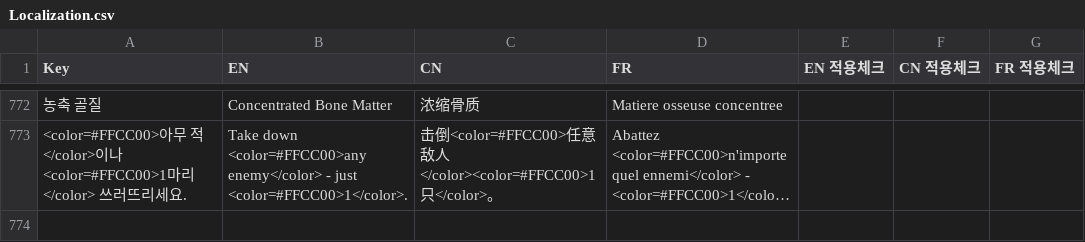
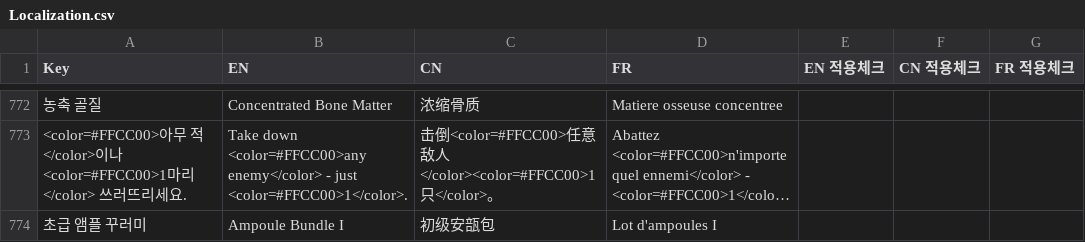
Before and after one commit to solmin020619/TimeKov, a CSV file: Documentation/sheet_backup/Localization.csv, drawn as a sheet; only a part is shown, gaps mark what is left out; long unchanged cells end in …; the diff names each change by its address in the sheet, - before the commit and + after, or states it on an @@ line.

```diff
--- a/Documentation/sheet_backup/Localization.csv
+++ b/Documentation/sheet_backup/Localization.csv
+row 774: 초급 앰플 꾸러미 | Ampoule Bundle I | 初级安瓿包 | Lot d'ampoules I
```
Also changed, not shown: 32 other files.
